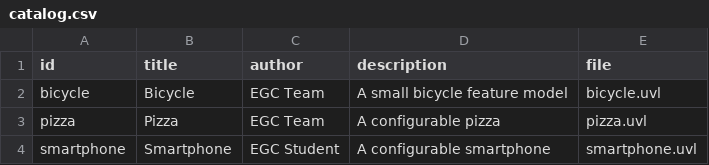
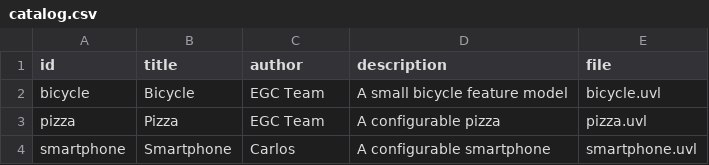
Before and after one commit to CarlosVP05/minireto-01-uvl-cicd-RTQ5852, a CSV file: catalog.csv, drawn as a sheet.

Commit message:
Update catalog.csv
Cambio

```diff
--- a/catalog.csv
+++ b/catalog.csv
@@ -3,2 +3,2 @@ bicycle,Bicycle,EGC Team,A small bicycle feature model,bicycle.uvl
 pizza,Pizza,EGC Team,A configurable pizza,pizza.uvl
-smartphone,Smartphone,EGC Student,A configurable smartphone,smartphone.uvl
+smartphone,Smartphone,Carlos,A configurable smartphone,smartphone.uvl
```
